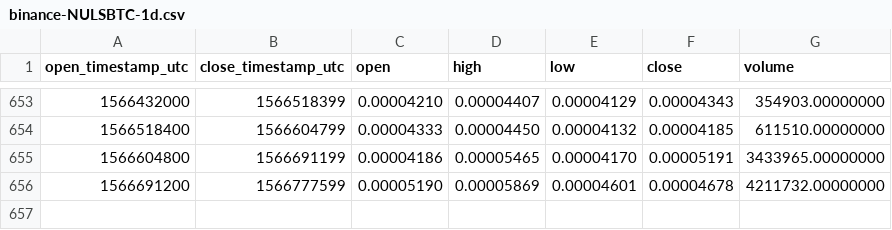
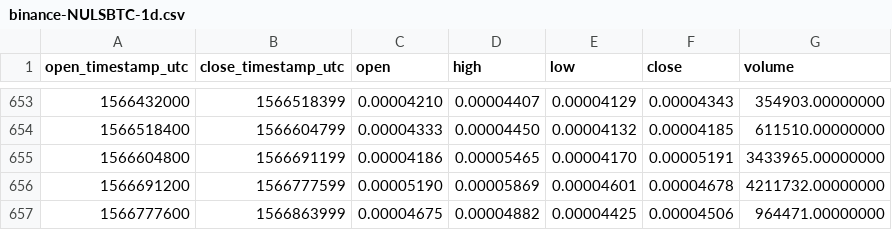
Before and after one commit to cryptobigbro/binance-NULSBTC, a CSV file: binance-NULSBTC-1d.csv, drawn as a sheet; only a part is shown, gaps mark what is left out; the diff names each change by its address in the sheet, - before the commit and + after, or states it on an @@ line.

Commit message:
Update OHLCV data.

```diff
--- a/binance-NULSBTC-1d.csv
+++ b/binance-NULSBTC-1d.csv
+row 657: 1566777600 | 1566863999 | 0.00004675 | 0.00004882 | 0.00004425 | 0.00004506 | 964471.00000000
```
Also changed, not shown: 1 other file.
